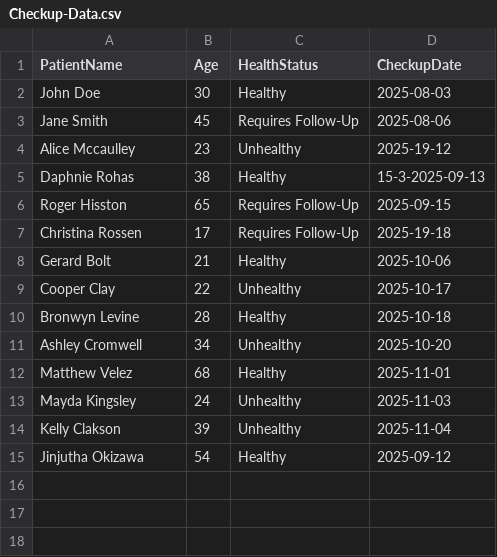
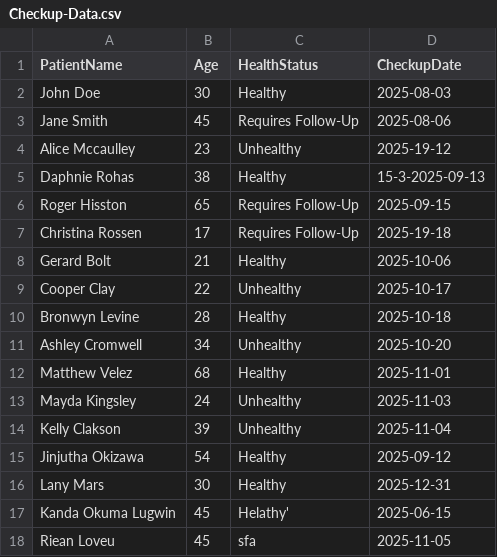
Before and after one commit to bluemzzn/61-Annual-Head-Check-up-Management-System, a CSV file: Checkup-Data.csv, drawn as a sheet; the diff names each change by its address in the sheet, - before the commit and + after, or states it on an @@ line.

```diff
--- a/Checkup-Data.csv
+++ b/Checkup-Data.csv
+row 16: Lany Mars | 30 | Healthy | 2025-12-31
+row 17: Kanda Okuma Lugwin | 45 | Helathy' | 2025-06-15
+row 18: Riean Loveu | 45 | sfa | 2025-11-05
```
Also changed, not shown: 2 other files.
